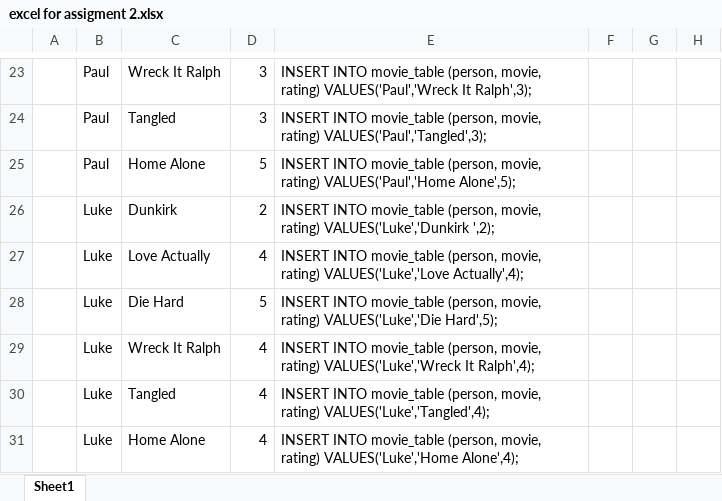
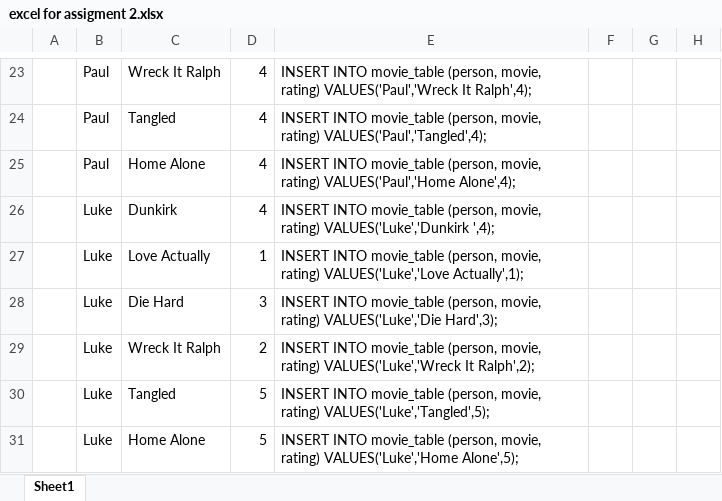
Before and after one commit to kailukowiak/DATA_607, an Excel workbook: excel for assigment 2.xlsx, sheet Sheet1, drawn as a sheet; only a part is shown, gaps mark what is left out; values as stored, in another font and other column widths than the file's, no borders; the diff covers the shown part only; the diff names each change by its address in the sheet, - before the commit and + after, or states it on an @@ line.

```diff
--- a/excel for assigment 2.xlsx (sheet Sheet1)
+++ b/excel for assigment 2.xlsx (sheet Sheet1)
-D23:D24: 3
+D23:D24: 4
-E23: …VALUES('Paul','Wreck It Ralph',3);
+E23: …VALUES('Paul','Wreck It Ralph',4);
-E24: …movie, rating) VALUES('Paul','Tangled',3);
+E24: …movie, rating) VALUES('Paul','Tangled',4);
-D25: 5
+D25: 4
-E25: …rating) VALUES('Paul','Home Alone',5);
+E25: …rating) VALUES('Paul','Home Alone',4);
-D26: 2
+D26: 4
-E26: …rating) VALUES('Luke','Dunkirk ',2);
+E26: …rating) VALUES('Luke','Dunkirk ',4);
-D27: 4
+D27: 1
-E27: …rating) VALUES('Luke','Love Actually',4);
+E27: …rating) VALUES('Luke','Love Actually',1);
-D28: 5
+D28: 3
-E28: …rating) VALUES('Luke','Die Hard',5);
+E28: …rating) VALUES('Luke','Die Hard',3);
-D29: 4
+D29: 2
-E29: …VALUES('Luke','Wreck It Ralph',4);
+E29: …VALUES('Luke','Wreck It Ralph',2);
-D30:D31: 4
+D30:D31: 5
-E30: …movie, rating) VALUES('Luke','Tangled',4);
+E30: …movie, rating) VALUES('Luke','Tangled',5);
-E31: …rating) VALUES('Luke','Home Alone',4);
+E31: …rating) VALUES('Luke','Home Alone',5);
```
Also changed, not shown: 32 edited cells elsewhere in this sheet.
